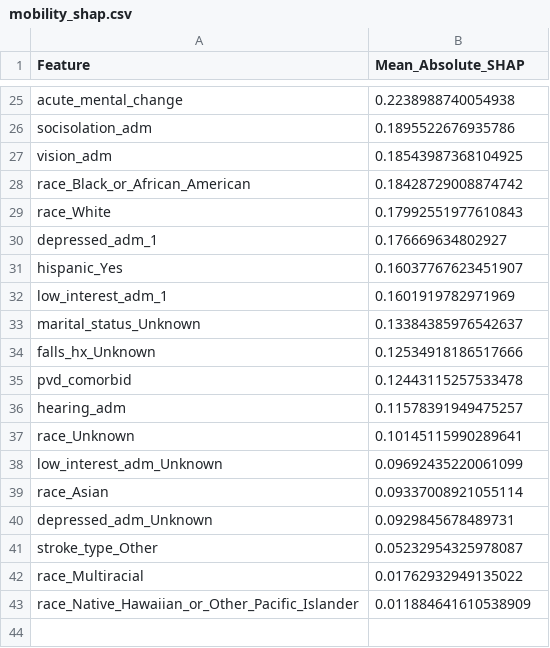
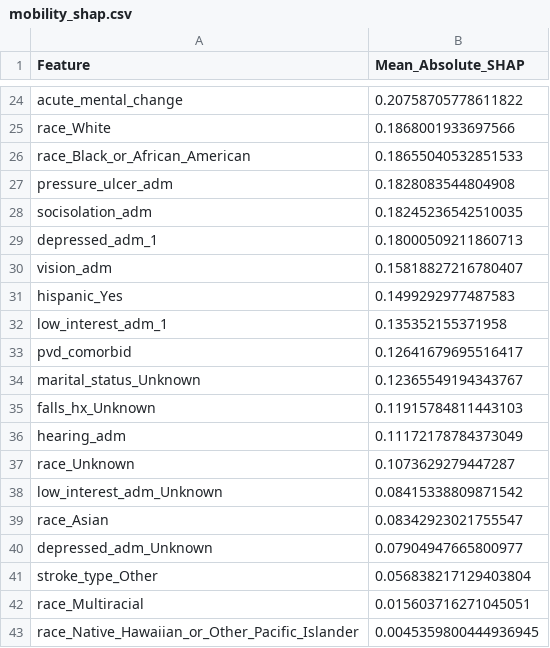
Before and after one commit to d9sus4/KL2, a CSV file: mobility_shap.csv, drawn as a sheet; only a part is shown, gaps mark what is left out; removed rows and columns are numbered as before the commit, all else as after; the diff covers the shown part only; the diff names each change by its address in the sheet, - before the commit and + after, or states it on an @@ line.

```diff
--- a/mobility_shap.csv
+++ b/mobility_shap.csv
-B24 (Mean_Absolute_SHAP): 0.2238988740054938
+B24 (Mean_Absolute_SHAP): 0.20758705778611822
-row 26: socisolation_adm | 0.1895522676935786
-row 27: vision_adm | 0.18543987368104925
-row 28: race_Black_or_African_American | 0.18428729008874742
-B25 (Mean_Absolute_SHAP): 0.17992551977610843
+B25 (Mean_Absolute_SHAP): 0.1868001933697566
+row 26: race_Black_or_African_American | 0.18655040532851533
+row 27: pressure_ulcer_adm | 0.1828083544804908
+row 28: socisolation_adm | 0.18245236542510035
-B29 (Mean_Absolute_SHAP): 0.176669634802927
+B29 (Mean_Absolute_SHAP): 0.18000509211860713
+row 30: vision_adm | 0.15818827216780407
-B31 (Mean_Absolute_SHAP): 0.16037767623451907
+B31 (Mean_Absolute_SHAP): 0.1499292977487583
-B32 (Mean_Absolute_SHAP): 0.1601919782971969
+B32 (Mean_Absolute_SHAP): 0.135352155371958
+row 33: pvd_comorbid | 0.12641679695516417
-B34 (Mean_Absolute_SHAP): 0.13384385976542637
+B34 (Mean_Absolute_SHAP): 0.12365549194343767
-B35 (Mean_Absolute_SHAP): 0.12534918186517666
+B35 (Mean_Absolute_SHAP): 0.11915784811443103
-row 35: pvd_comorbid | 0.12443115257533478
-B36 (Mean_Absolute_SHAP): 0.11578391949475257
+B36 (Mean_Absolute_SHAP): 0.11172178784373049
-B37 (Mean_Absolute_SHAP): 0.10145115990289641
+B37 (Mean_Absolute_SHAP): 0.1073629279447287
-B38 (Mean_Absolute_SHAP): 0.09692435220061099
+B38 (Mean_Absolute_SHAP): 0.08415338809871542
-B39 (Mean_Absolute_SHAP): 0.09337008921055114
+B39 (Mean_Absolute_SHAP): 0.08342923021755547
-B40 (Mean_Absolute_SHAP): 0.0929845678489731
+B40 (Mean_Absolute_SHAP): 0.07904947665800977
-B41 (Mean_Absolute_SHAP): 0.05232954325978087
+B41 (Mean_Absolute_SHAP): 0.056838217129403804
-B42 (Mean_Absolute_SHAP): 0.01762932949135022
+B42 (Mean_Absolute_SHAP): 0.015603716271045051
-B43 (Mean_Absolute_SHAP): 0.011884641610538909
+B43 (Mean_Absolute_SHAP): 0.0045359800444936945
```
Also changed, not shown: 9 added rows, 10 removed rows and 13 edited cells elsewhere in this file, selfcare_shap.csv, 11 other files.
